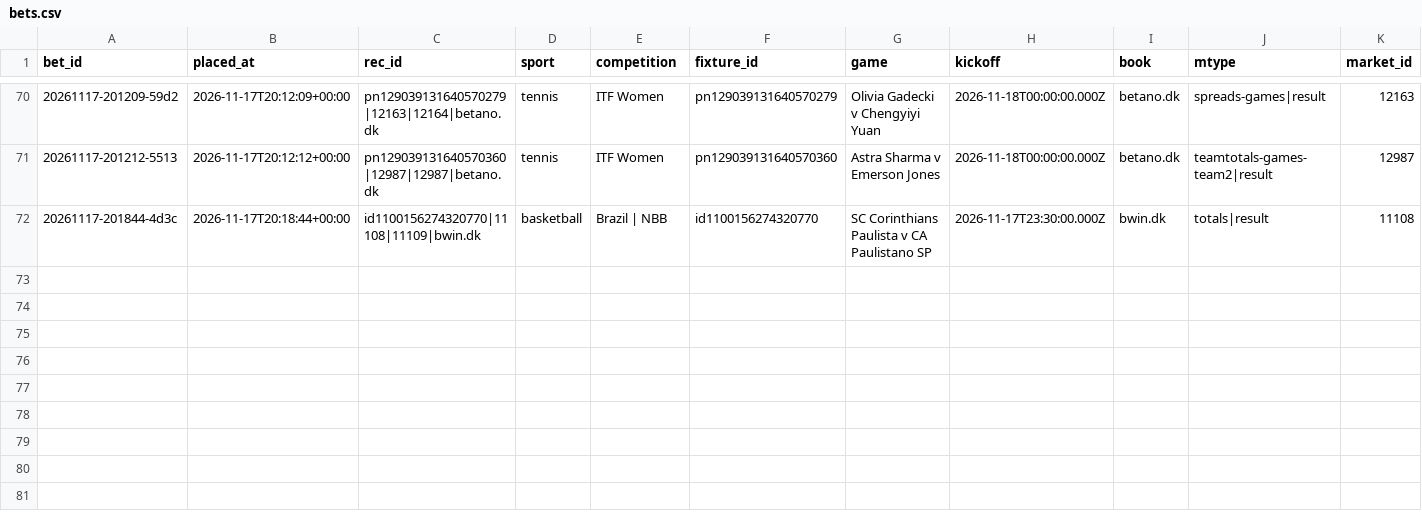
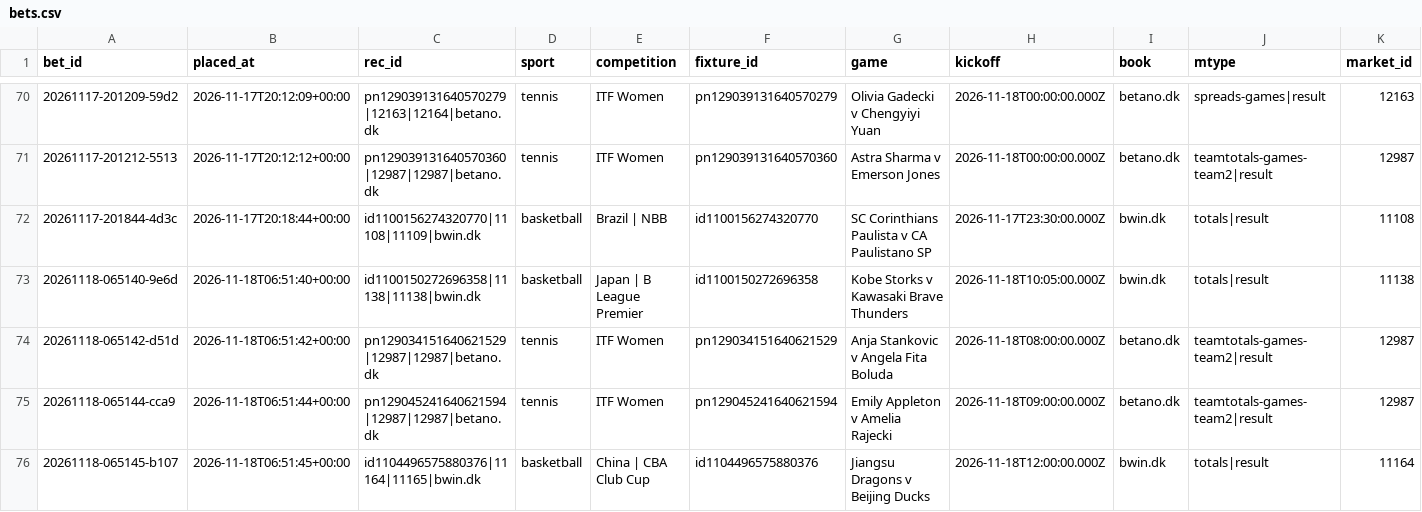
Before and after one commit to lukkeodds/livetest-log, a CSV file: data/bets.csv, drawn as a sheet; only a part is shown, gaps mark what is left out; rows hold the shown columns only; the diff names each change by its address in the sheet, - before the commit and + after, or states it on an @@ line.

```diff
--- a/data/bets.csv
+++ b/data/bets.csv
+row 73: 20261118-065140-9e6d | 2026-11-18T06:51:40+00:00 | id1100150272696358|11138|11138|bwin.dk | basketball | Japan | B League Premier | id1100150272696358 | Kobe Storks v Kawasaki Brave Thunders | 2026-11-18T10:05:00.000Z | bwin.dk | totals|result | 11138
+row 74: 20261118-065142-d51d | 2026-11-18T06:51:42+00:00 | pn129034151640621529|12987|12987|betano.dk | tennis | ITF Women | pn129034151640621529 | Anja Stankovic v Angela Fita Boluda | 2026-11-18T08:00:00.000Z | betano.dk | teamtotals-games-team2|result | 12987
+row 75: 20261118-065144-cca9 | 2026-11-18T06:51:44+00:00 | pn129045241640621594|12987|12987|betano.dk | tennis | ITF Women | pn129045241640621594 | Emily Appleton v Amelia Rajecki | 2026-11-18T09:00:00.000Z | betano.dk | teamtotals-games-team2|result | 12987
+row 76: 20261118-065145-b107 | 2026-11-18T06:51:45+00:00 | id1104496575880376|11164|11165|bwin.dk | basketball | China | CBA Club Cup | id1104496575880376 | Jiangsu Dragons v Beijing Ducks | 2026-11-18T12:00:00.000Z | bwin.dk | totals|result | 11164
```
Also changed, not shown: 4 other files.
